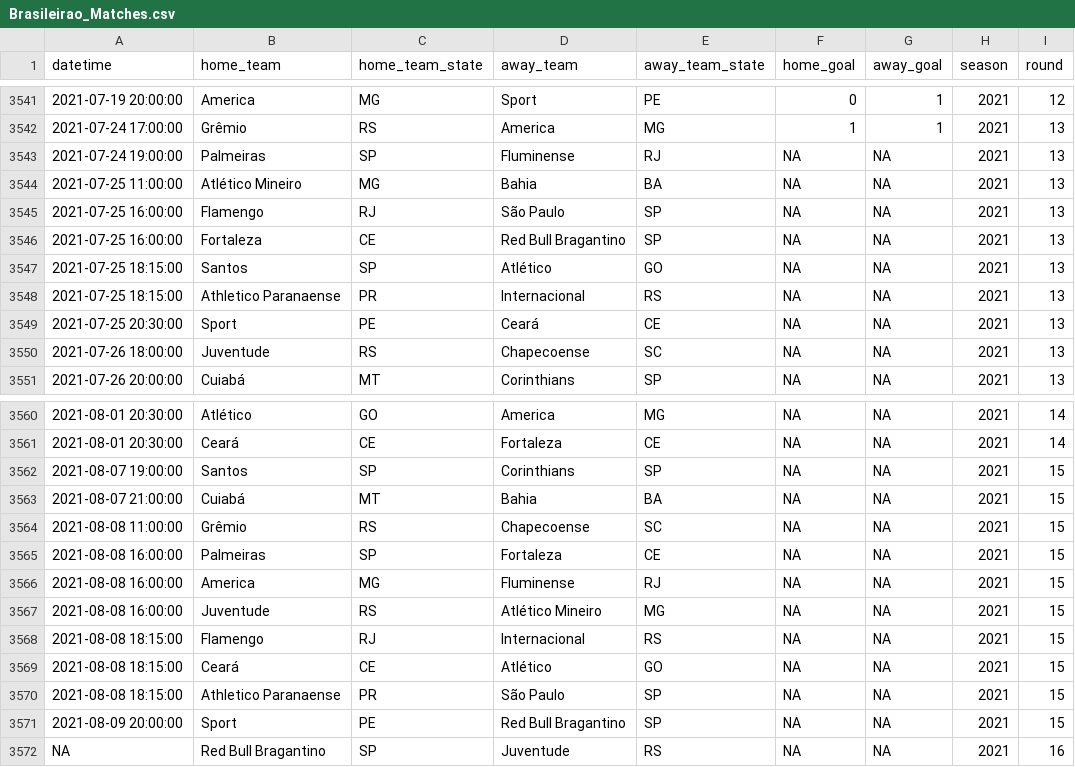
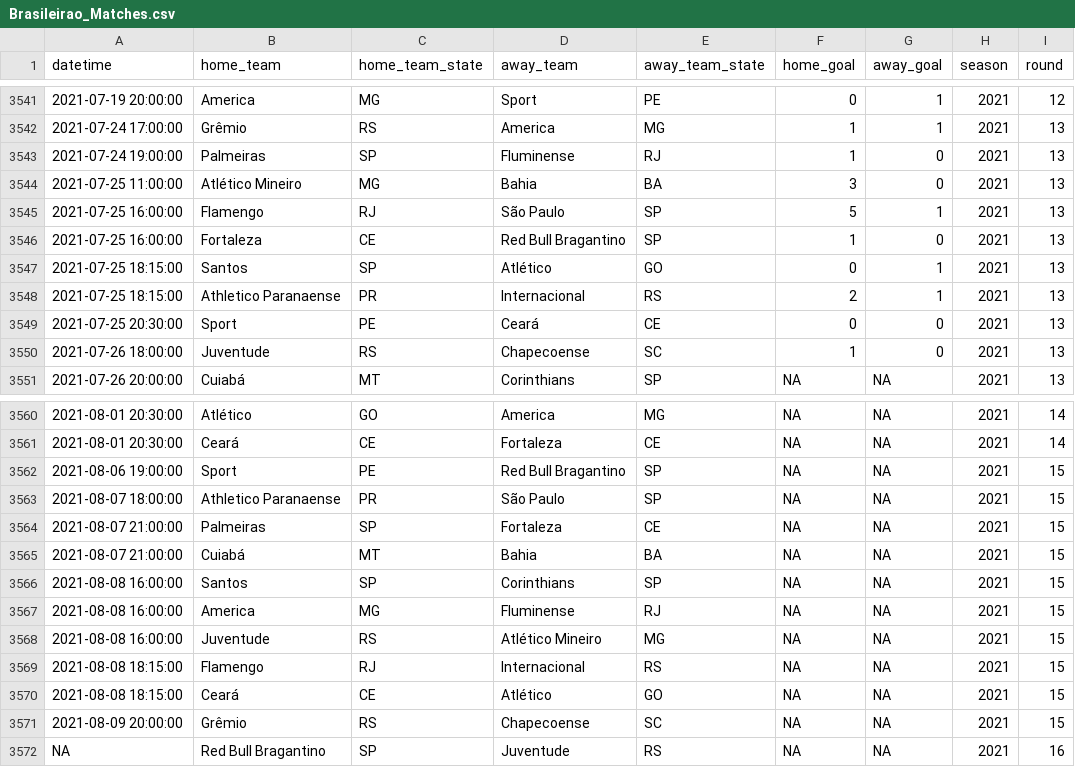
Before and after one commit to ricardo-mattoss/Brazilian-Soccer-Data, a CSV file: Data/Brasileirao_Matches.csv, drawn as a sheet; only a part is shown, gaps mark what is left out; removed rows and columns are numbered as before the commit, all else as after; the diff names each change by its address in the sheet, - before the commit and + after, or states it on an @@ line.

```diff
--- a/Data/Brasileirao_Matches.csv
+++ b/Data/Brasileirao_Matches.csv
-F3543 (home_goal): NA
+F3543 (home_goal): 1
-G3543:G3544 (away_goal): NA
+G3543:G3544 (away_goal): 0
-F3544 (home_goal): NA
+F3544 (home_goal): 3
-F3545 (home_goal): NA
+F3545 (home_goal): 5
-G3545 (away_goal): NA
+G3545 (away_goal): 1
-F3546 (home_goal): NA
+F3546 (home_goal): 1
-G3546 (away_goal): NA
+G3546 (away_goal): 0
-F3547 (home_goal): NA
+F3547 (home_goal): 0
-G3547:G3548 (away_goal): NA
+G3547:G3548 (away_goal): 1
-F3548 (home_goal): NA
+F3548 (home_goal): 2
-F3549 (home_goal): NA
+F3549 (home_goal): 0
-G3549:G3550 (away_goal): NA
+G3549:G3550 (away_goal): 0
-F3550 (home_goal): NA
+F3550 (home_goal): 1
-A3562 (datetime): 2021-08-07 19:00:00
+A3562 (datetime): 2021-08-06 19:00:00
-B3562 (home_team): Santos
+B3562 (home_team): Sport
-C3562 (home_team_state): SP
+C3562 (home_team_state): PE
-D3562 (away_team): Corinthians
+D3562 (away_team): Red Bull Bragantino
+row 3563: 2021-08-07 18:00:00 | Athletico Paranaense | PR | São Paulo | SP | NA | NA | 2021 | 15
+row 3564: 2021-08-07 21:00:00 | Palmeiras | SP | Fortaleza | CE | NA | NA | 2021 | 15
-row 3564: 2021-08-08 11:00:00 | Grêmio | RS | Chapecoense | SC | NA | NA | 2021 | 15
-B3566 (home_team): Palmeiras
+B3566 (home_team): Santos
-D3566 (away_team): Fortaleza
+D3566 (away_team): Corinthians
-E3566 (away_team_state): CE
+E3566 (away_team_state): SP
-row 3570: 2021-08-08 18:15:00 | Athletico Paranaense | PR | São Paulo | SP | NA | NA | 2021 | 15
-B3571 (home_team): Sport
+B3571 (home_team): Grêmio
-C3571 (home_team_state): PE
+C3571 (home_team_state): RS
-D3571 (away_team): Red Bull Bragantino
+D3571 (away_team): Chapecoense
-E3571 (away_team_state): SP
+E3571 (away_team_state): SC
```
